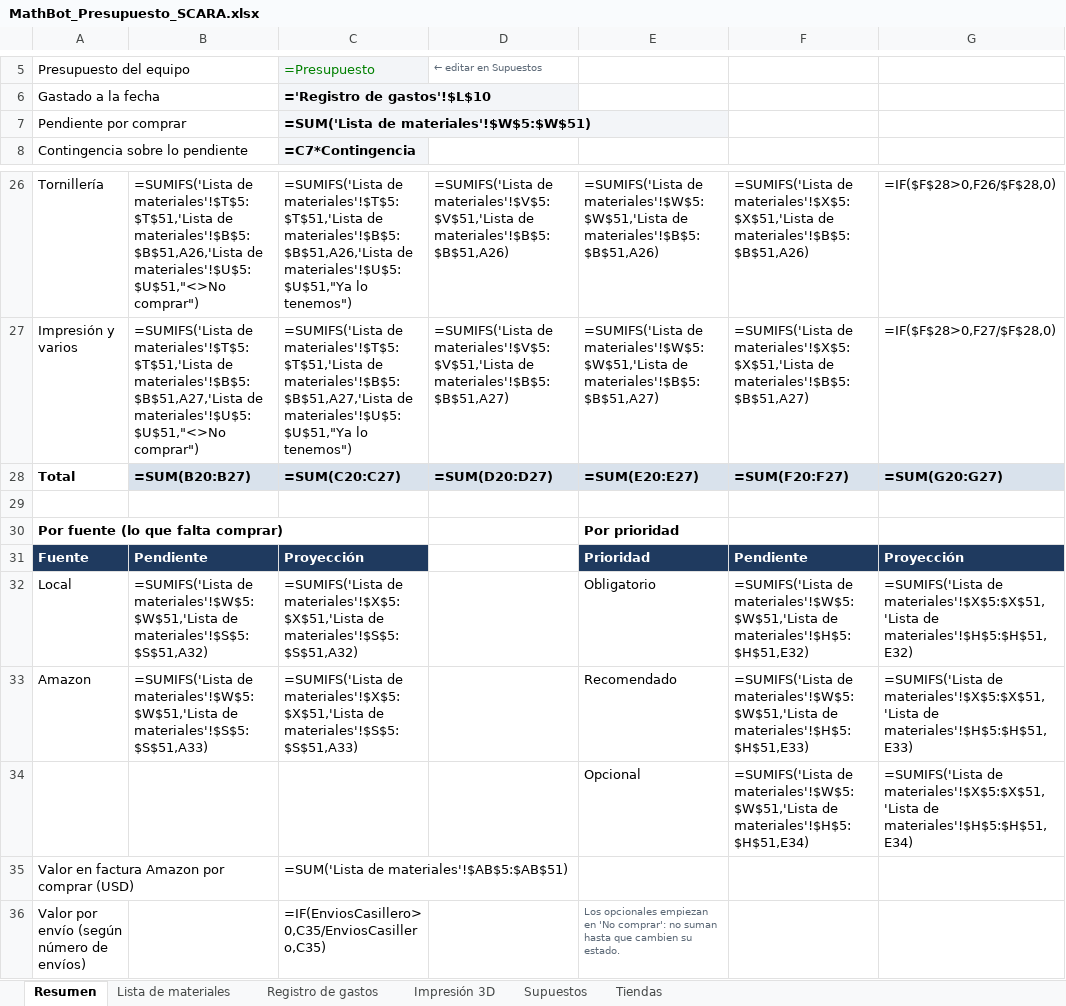
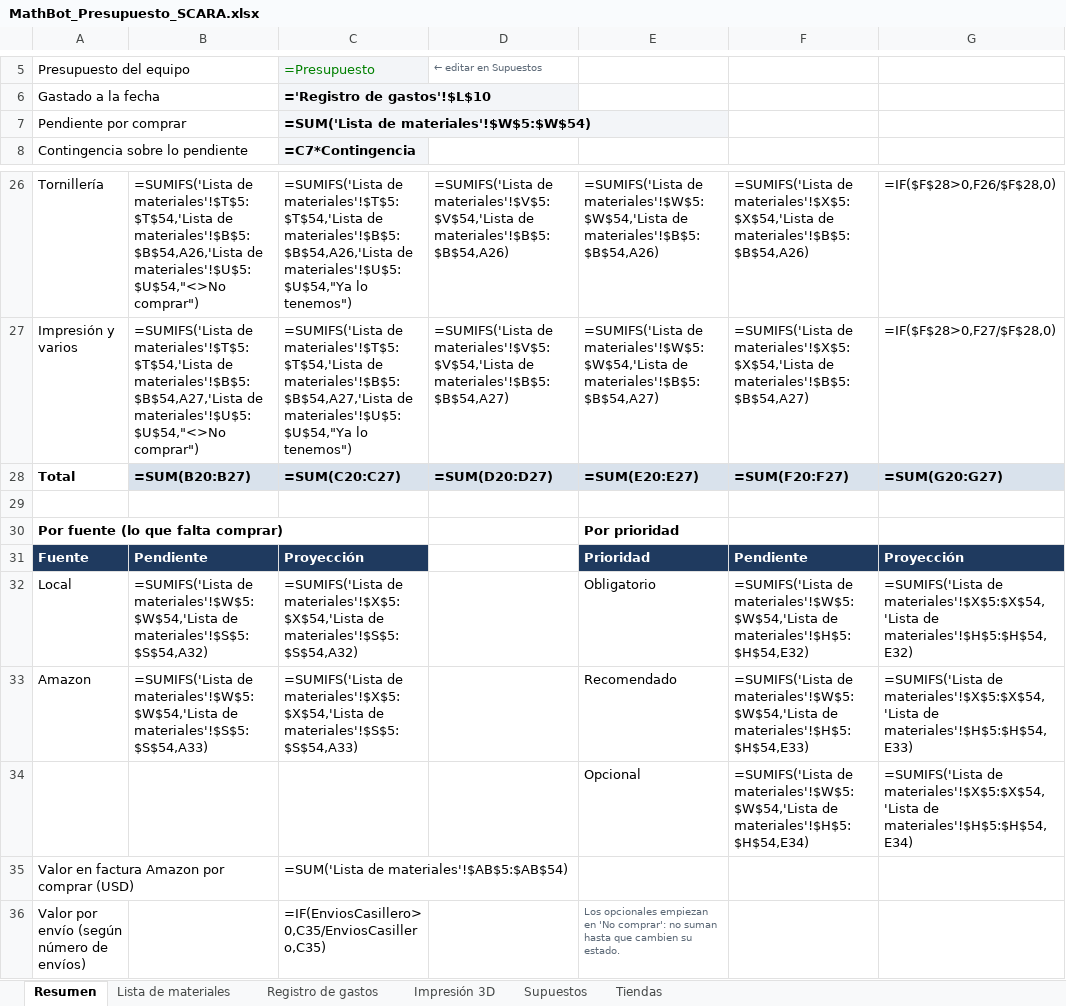
Before and after one commit to SantiMerino/MathBot, an Excel workbook: presupuesto/MathBot_Presupuesto_SCARA.xlsx, sheet Resumen, drawn as a sheet; only a part is shown, gaps mark what is left out; values as stored, in another font and other column widths than the file's, no borders; formulas without a stored value are shown as written; charts and pictures and conditional formats not drawn; the diff covers the shown part only; the diff names each change by its address in the sheet, - before the commit and + after, or states it on an @@ line.

```diff
--- a/presupuesto/MathBot_Presupuesto_SCARA.xlsx (sheet Resumen)
+++ b/presupuesto/MathBot_Presupuesto_SCARA.xlsx (sheet Resumen)
-C7: =SUM('Lista de materiales'!$W$5:$W$51)
+C7: =SUM('Lista de materiales'!$W$5:$W$54)
-B26: =SUMIFS('Lista de materiales'!$T$5:$T$51,'Lista de materiales'!$B$5:$B$51,A26,'Lista de materiales'!$U$5:$U$51,"<>No comprar")
+B26: =SUMIFS('Lista de materiales'!$T$5:$T$54,'Lista de materiales'!$B$5:$B$54,A26,'Lista de materiales'!$U$5:$U$54,"<>No comprar")
-C26: =SUMIFS('Lista de materiales'!$T$5:$T$51,'Lista de materiales'!$B$5:$B$51,A26,'Lista de materiales'!$U$5:$U$51,"Ya lo tenemos")
+C26: =SUMIFS('Lista de materiales'!$T$5:$T$54,'Lista de materiales'!$B$5:$B$54,A26,'Lista de materiales'!$U$5:$U$54,"Ya lo tenemos")
-D26: =SUMIFS('Lista de materiales'!$V$5:$V$51,'Lista de materiales'!$B$5:$B$51,A26)
+D26: =SUMIFS('Lista de materiales'!$V$5:$V$54,'Lista de materiales'!$B$5:$B$54,A26)
-E26: =SUMIFS('Lista de materiales'!$W$5:$W$51,'Lista de materiales'!$B$5:$B$51,A26)
+E26: =SUMIFS('Lista de materiales'!$W$5:$W$54,'Lista de materiales'!$B$5:$B$54,A26)
-F26: =SUMIFS('Lista de materiales'!$X$5:$X$51,'Lista de materiales'!$B$5:$B$51,A26)
+F26: =SUMIFS('Lista de materiales'!$X$5:$X$54,'Lista de materiales'!$B$5:$B$54,A26)
-B27: =SUMIFS('Lista de materiales'!$T$5:$T$51,'Lista de materiales'!$B$5:$B$51,A27,'Lista de materiales'!$U$5:$U$51,"<>No comprar")
+B27: =SUMIFS('Lista de materiales'!$T$5:$T$54,'Lista de materiales'!$B$5:$B$54,A27,'Lista de materiales'!$U$5:$U$54,"<>No comprar")
-C27: =SUMIFS('Lista de materiales'!$T$5:$T$51,'Lista de materiales'!$B$5:$B$51,A27,'Lista de materiales'!$U$5:$U$51,"Ya lo tenemos")
+C27: =SUMIFS('Lista de materiales'!$T$5:$T$54,'Lista de materiales'!$B$5:$B$54,A27,'Lista de materiales'!$U$5:$U$54,"Ya lo tenemos")
-D27: =SUMIFS('Lista de materiales'!$V$5:$V$51,'Lista de materiales'!$B$5:$B$51,A27)
+D27: =SUMIFS('Lista de materiales'!$V$5:$V$54,'Lista de materiales'!$B$5:$B$54,A27)
-E27: =SUMIFS('Lista de materiales'!$W$5:$W$51,'Lista de materiales'!$B$5:$B$51,A27)
+E27: =SUMIFS('Lista de materiales'!$W$5:$W$54,'Lista de materiales'!$B$5:$B$54,A27)
-F27: =SUMIFS('Lista de materiales'!$X$5:$X$51,'Lista de materiales'!$B$5:$B$51,A27)
+F27: =SUMIFS('Lista de materiales'!$X$5:$X$54,'Lista de materiales'!$B$5:$B$54,A27)
-B32: =SUMIFS('Lista de materiales'!$W$5:$W$51,'Lista de materiales'!$S$5:$S$51,A32)
+B32: =SUMIFS('Lista de materiales'!$W$5:$W$54,'Lista de materiales'!$S$5:$S$54,A32)
-C32: =SUMIFS('Lista de materiales'!$X$5:$X$51,'Lista de materiales'!$S$5:$S$51,A32)
+C32: =SUMIFS('Lista de materiales'!$X$5:$X$54,'Lista de materiales'!$S$5:$S$54,A32)
-F32: =SUMIFS('Lista de materiales'!$W$5:$W$51,'Lista de materiales'!$H$5:$H$51,E32)
+F32: =SUMIFS('Lista de materiales'!$W$5:$W$54,'Lista de materiales'!$H$5:$H$54,E32)
-G32: =SUMIFS('Lista de materiales'!$X$5:$X$51,'Lista de materiales'!$H$5:$H$51,E32)
+G32: =SUMIFS('Lista de materiales'!$X$5:$X$54,'Lista de materiales'!$H$5:$H$54,E32)
-B33: =SUMIFS('Lista de materiales'!$W$5:$W$51,'Lista de materiales'!$S$5:$S$51,A33)
+B33: =SUMIFS('Lista de materiales'!$W$5:$W$54,'Lista de materiales'!$S$5:$S$54,A33)
-C33: =SUMIFS('Lista de materiales'!$X$5:$X$51,'Lista de materiales'!$S$5:$S$51,A33)
+C33: =SUMIFS('Lista de materiales'!$X$5:$X$54,'Lista de materiales'!$S$5:$S$54,A33)
-F33: =SUMIFS('Lista de materiales'!$W$5:$W$51,'Lista de materiales'!$H$5:$H$51,E33)
+F33: =SUMIFS('Lista de materiales'!$W$5:$W$54,'Lista de materiales'!$H$5:$H$54,E33)
-G33: =SUMIFS('Lista de materiales'!$X$5:$X$51,'Lista de materiales'!$H$5:$H$51,E33)
+G33: =SUMIFS('Lista de materiales'!$X$5:$X$54,'Lista de materiales'!$H$5:$H$54,E33)
-F34: =SUMIFS('Lista de materiales'!$W$5:$W$51,'Lista de materiales'!$H$5:$H$51,E34)
+F34: =SUMIFS('Lista de materiales'!$W$5:$W$54,'Lista de materiales'!$H$5:$H$54,E34)
-G34: =SUMIFS('Lista de materiales'!$X$5:$X$51,'Lista de materiales'!$H$5:$H$51,E34)
+G34: =SUMIFS('Lista de materiales'!$X$5:$X$54,'Lista de materiales'!$H$5:$H$54,E34)
-C35: =SUM('Lista de materiales'!$AB$5:$AB$51)
+C35: =SUM('Lista de materiales'!$AB$5:$AB$54)
```
Also changed, not shown: 32 edited cells elsewhere in this sheet, sheet Registro de gastos, sheet Lista de materiales, sheet Impresión 3D, 1 other file.
